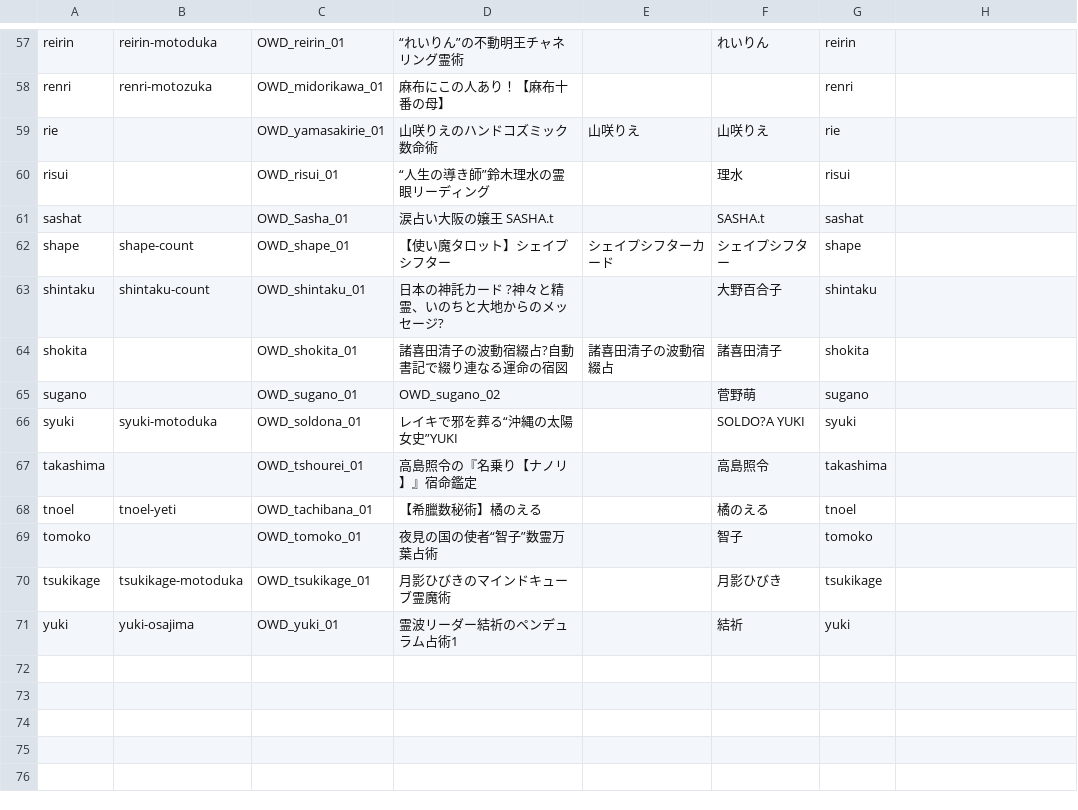
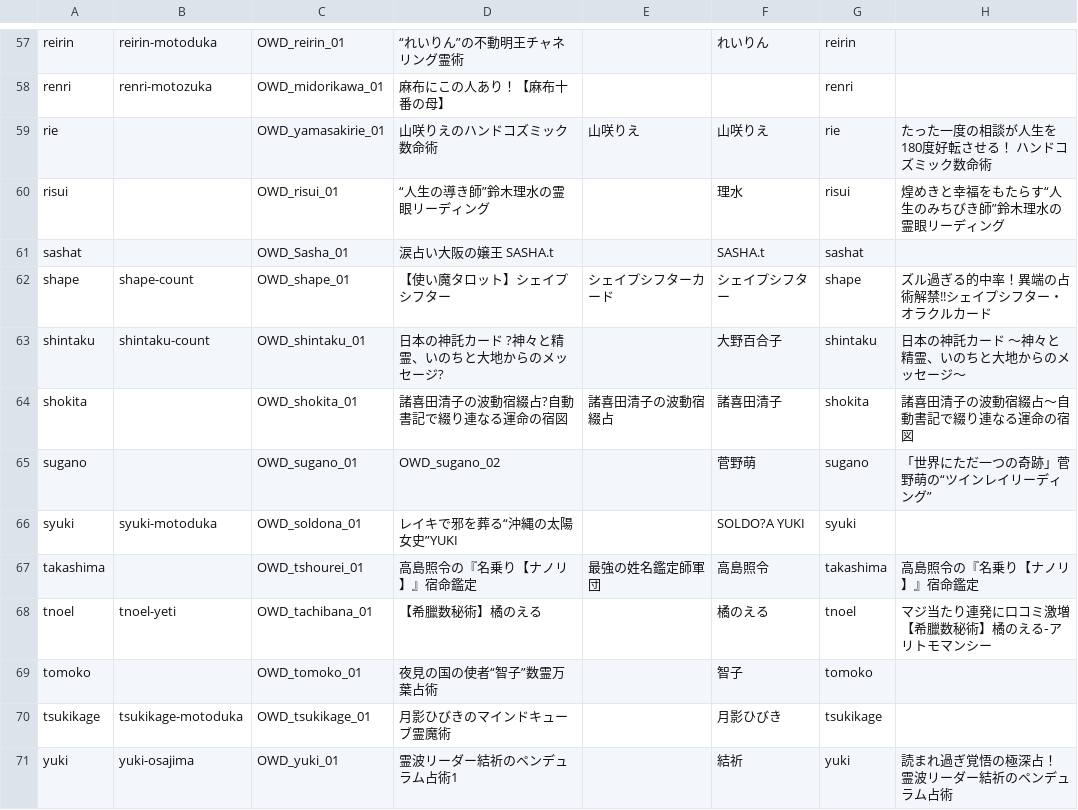
Before and after one commit to mizow1/uranai-uriage, a CSV file: contents_maping.csv, drawn as a sheet; only a part is shown, gaps mark what is left out; the diff covers the shown part only.

```diff
--- a/contents_maping.csv
+++ b/contents_maping.csv
@@ -58,15 +77,23 @@ reirin,reirin-motoduka,OWD_reirin_01,“れいりん”の不動明王チャネ
 renri,renri-motozuka,OWD_midorikawa_01,麻布にこの人あり！【麻布十番の母】,,,renri,
-rie,,OWD_yamasakirie_01,山咲りえのハンドコズミック数命術,"山咲りえ
-",山咲りえ,rie,
-risui,,OWD_risui_01,“人生の導き師”鈴木理水の霊眼リーディング,,理水,risui,
+rie,,OWD_yamasakirie_01,山咲りえのハンドコズミック数命術,"山咲りえ
+",山咲りえ,rie,"たった一度の相談が人生を180度好転させる！　ハンドコズミック数命術
+"
+risui,,OWD_risui_01,“人生の導き師”鈴木理水の霊眼リーディング,,理水,risui,"煌めきと幸福をもたらす“人生のみちびき師”鈴木理水の霊眼リーディング
+"
 sashat,,OWD_Sasha_01,涙占い大阪の嬢王 SASHA.t,,SASHA.t,sashat,
-shape,shape-count,OWD_shape_01,【使い魔タロット】シェイプシフター,シェイプシフターカード,シェイプシフター,shape,
-shintaku,shintaku-count,OWD_shintaku_01,日本の神託カード　?神々と精霊、いのちと大地からのメッセージ?,,大野百合子,shintaku,
-shokita,,OWD_shokita_01,諸喜田清子の波動宿綴占?自動書記で綴り連なる運命の宿図,諸喜田清子の波動宿綴占,諸喜田清子,shokita,
-sugano,,OWD_sugano_01,OWD_sugano_02,,菅野萌,sugano,
+shape,shape-count,OWD_shape_01,【使い魔タロット】シェイプシフター,シェイプシフターカード,シェイプシフター,shape,"ズル過ぎる的中率！異端の占術解禁!!シェイプシフター・オラクルカード
+"
+shintaku,shintaku-count,OWD_shintaku_01,日本の神託カード　?神々と精霊、いのちと大地からのメッセージ?,,大野百合子,shintaku,"日本の神託カード　〜神々と精霊、いのちと大地からのメッセージ〜
+"
+shokita,,OWD_shokita_01,諸喜田清子の波動宿綴占?自動書記で綴り連なる運命の宿図,諸喜田清子の波動宿綴占,諸喜田清子,shokita,諸喜田清子の波動宿綴占〜自動書記で綴り連なる運命の宿図
+sugano,,OWD_sugano_01,OWD_sugano_02,,菅野萌,sugano,"「世界にただ一つの奇跡」菅野萌の“ツインレイリーディング”
+"
 syuki,syuki-motoduka,OWD_soldona_01,レイキで邪を葬る“沖縄の太陽女史”YUKI,,SOLDO?A YUKI,syuki,
-takashima,,OWD_tshourei_01,高島照令の『名乗り【ナノリ】』宿命鑑定,,高島照令,takashima,
-tnoel,tnoel-yeti,OWD_tachibana_01,【希臘数秘術】橘のえる,,橘のえる,tnoel,
+takashima,,OWD_tshourei_01,高島照令の『名乗り【ナノリ】』宿命鑑定,最強の姓名鑑定師軍団,高島照令,takashima,"高島照令の『名乗り【ナノリ】』宿命鑑定
+"
+tnoel,tnoel-yeti,OWD_tachibana_01,【希臘数秘術】橘のえる,,橘のえる,tnoel,"マジ当たり連発に口コミ激増【希臘数秘術】橘のえる‐アリトモマンシー
+"
 tomoko,,OWD_tomoko_01,夜見の国の使者“智子”数霊万葉占術,,智子,tomoko,
 tsukikage,tsukikage-motoduka,OWD_tsukikage_01,月影ひびきのマインドキューブ霊魔術,,月影ひびき,tsukikage,
-yuki,yuki-osajima,OWD_yuki_01,霊波リーダー結祈のペンデュラム占術1,,結祈,yuki,
+yuki,yuki-osajima,OWD_yuki_01,霊波リーダー結祈のペンデュラム占術1,,結祈,yuki,"読まれ過ぎ覚悟の極深占！　霊波リーダー結祈のペンデュラム占術
+"
```
Also changed, not shown: 36 edited cells elsewhere in this file, target_month.csv, 9 other files.
